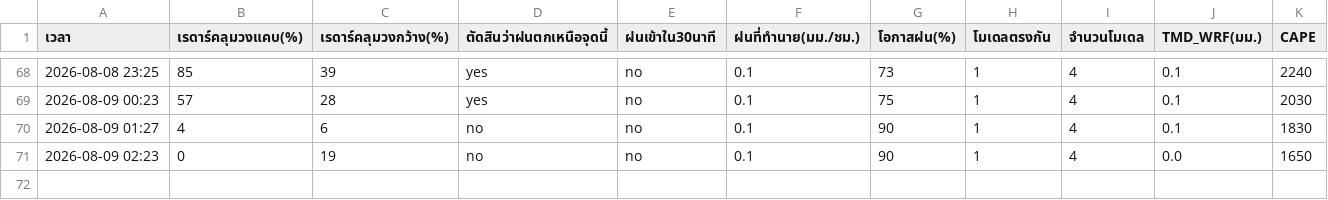
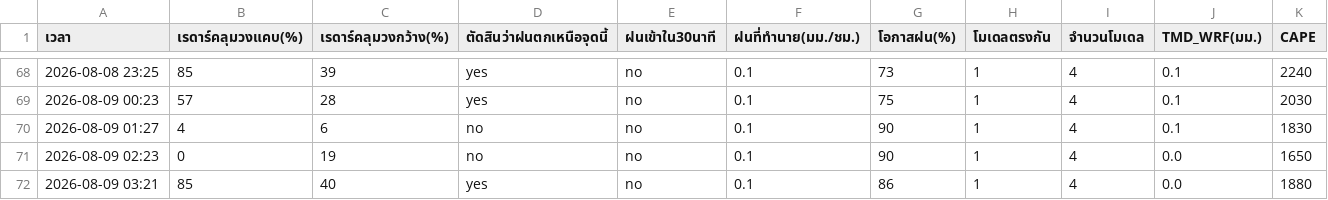
Before and after one commit to supramitj-sys/rain-alert, a CSV file: radar_watch.csv, drawn as a sheet; only a part is shown, gaps mark what is left out; rows hold the shown columns only; the diff names each change by its address in the sheet, - before the commit and + after, or states it on an @@ line.

```diff
--- a/radar_watch.csv
+++ b/radar_watch.csv
+row 72: 2026-08-09 03:21 | 85 | 40 | yes | no | 0.1 | 86 | 1 | 4 | 0.0 | 1880
```
Also changed, not shown: alert_log.csv.
